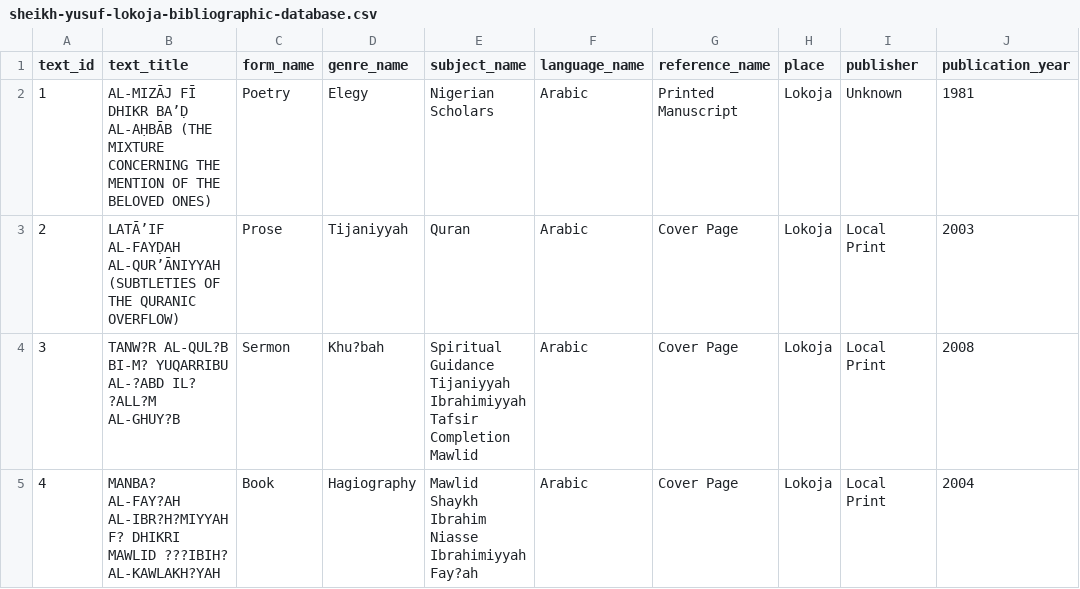
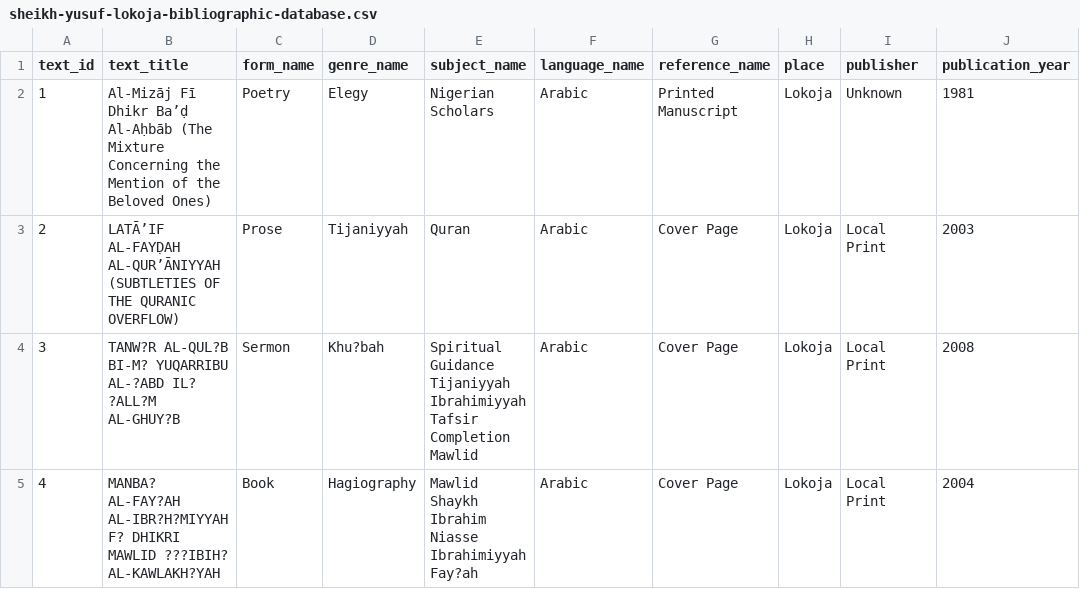
Before and after one commit to SmileBakGlobal/sheikh-yusuf-lokoja-bibliographic-database, a CSV file: sheikh-yusuf-lokoja-bibliographic-database.csv, drawn as a sheet; only a part is shown; the diff names each change by its address in the sheet, - before the commit and + after, or states it on an @@ line.

Commit message:
Update sheikh-yusuf-lokoja-bibliographic-database.csv

```diff
--- a/sheikh-yusuf-lokoja-bibliographic-database.csv
+++ b/sheikh-yusuf-lokoja-bibliographic-database.csv
-B2 (text_title): AL-MIZĀJ FĪ DHIKR BA’Ḍ AL-AḤBĀB (THE MIXTURE CONCERNING THE MENTION OF THE BELOVED ONES)
+B2 (text_title): Al-Mizāj Fī Dhikr Ba’ḍ Al-Aḥbāb (The Mixture Concerning the Mention of the Beloved Ones)
```
